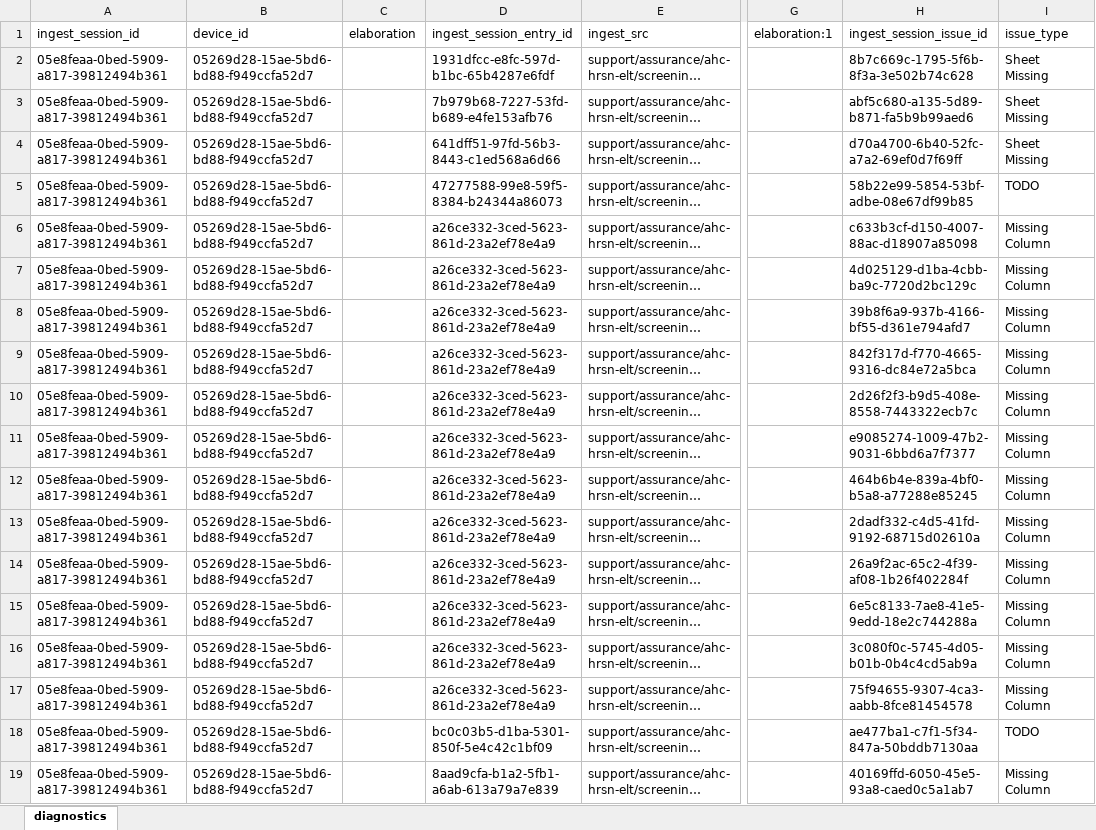
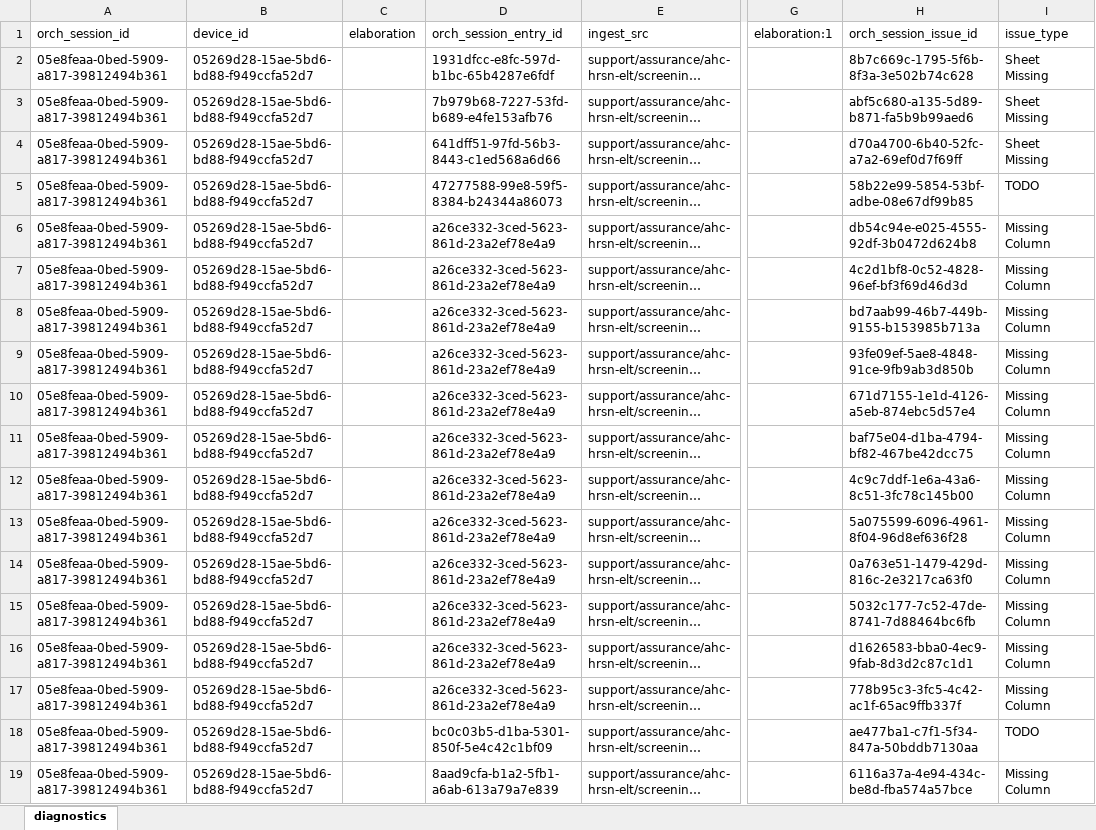
Before and after one commit to qe-collaborative-services/1115-hub, an Excel workbook: support/assurance/ahc-hrsn-elt/screening/results-test-e2e/diagnostics.xlsx, sheet diagnostics, drawn as a sheet; only a part is shown, gaps mark what is left out; long unchanged cells end in …; values as stored, in another font and other column widths than the file's, no borders; the diff covers the shown part only; the diff names each change by its address in the sheet, - before the commit and + after, or states it on an @@ line.

Commit message:
refactor: rename "ingest" to "orchestrate"

```diff
--- a/support/assurance/ahc-hrsn-elt/screening/results-test-e2e/diagnostics.xlsx (sheet diagnostics)
+++ b/support/assurance/ahc-hrsn-elt/screening/results-test-e2e/diagnostics.xlsx (sheet diagnostics)
-A1: ingest_session_id
+A1: orch_session_id
-D1: ingest_session_entry_id
+D1: orch_session_entry_id
-H1: ingest_session_issue_id
+H1: orch_session_issue_id
-H6 (orch_session_issue_id): c633b3cf-d150-4007-88ac-d18907a85098
+H6 (orch_session_issue_id): db54c94e-e025-4555-92df-3b0472d624b8
-H7 (orch_session_issue_id): 4d025129-d1ba-4cbb-ba9c-7720d2bc129c
+H7 (orch_session_issue_id): 4c2d1bf8-0c52-4828-96ef-bf3f69d46d3d
-H8 (orch_session_issue_id): 39b8f6a9-937b-4166-bf55-d361e794afd7
+H8 (orch_session_issue_id): bd7aab99-46b7-449b-9155-b153985b713a
-H9 (orch_session_issue_id): 842f317d-f770-4665-9316-dc84e72a5bca
+H9 (orch_session_issue_id): 93fe09ef-5ae8-4848-91ce-9fb9ab3d850b
-H10 (orch_session_issue_id): 2d26f2f3-b9d5-408e-8558-7443322ecb7c
+H10 (orch_session_issue_id): 671d7155-1e1d-4126-a5eb-874ebc5d57e4
-H11 (orch_session_issue_id): e9085274-1009-47b2-9031-6bbd6a7f7377
+H11 (orch_session_issue_id): baf75e04-d1ba-4794-bf82-467be42dcc75
-H12 (orch_session_issue_id): 464b6b4e-839a-4bf0-b5a8-a77288e85245
+H12 (orch_session_issue_id): 4c9c7ddf-1e6a-43a6-8c51-3fc78c145b00
-H13 (orch_session_issue_id): 2dadf332-c4d5-41fd-9192-68715d02610a
+H13 (orch_session_issue_id): 5a075599-6096-4961-8f04-96d8ef636f28
-H14 (orch_session_issue_id): 26a9f2ac-65c2-4f39-af08-1b26f402284f
+H14 (orch_session_issue_id): 0a763e51-1479-429d-816c-2e3217ca63f0
-H15 (orch_session_issue_id): 6e5c8133-7ae8-41e5-9edd-18e2c744288a
+H15 (orch_session_issue_id): 5032c177-7c52-47de-8741-7d88464bc6fb
-H16 (orch_session_issue_id): 3c080f0c-5745-4d05-b01b-0b4c4cd5ab9a
+H16 (orch_session_issue_id): d1626583-bba0-4ec9-9fab-8d3d2c87c1d1
-H17 (orch_session_issue_id): 75f94655-9307-4ca3-aabb-8fce81454578
+H17 (orch_session_issue_id): 778b95c3-3fc5-4c42-ac1f-65ac9ffb337f
-H19 (orch_session_issue_id): 40169ffd-6050-45e5-93a8-caed0c5a1ab7
+H19 (orch_session_issue_id): 6116a37a-4e94-434c-be8d-fba574a57bce
```
Also changed, not shown: 47 edited cells elsewhere in this sheet, 13 other files.
